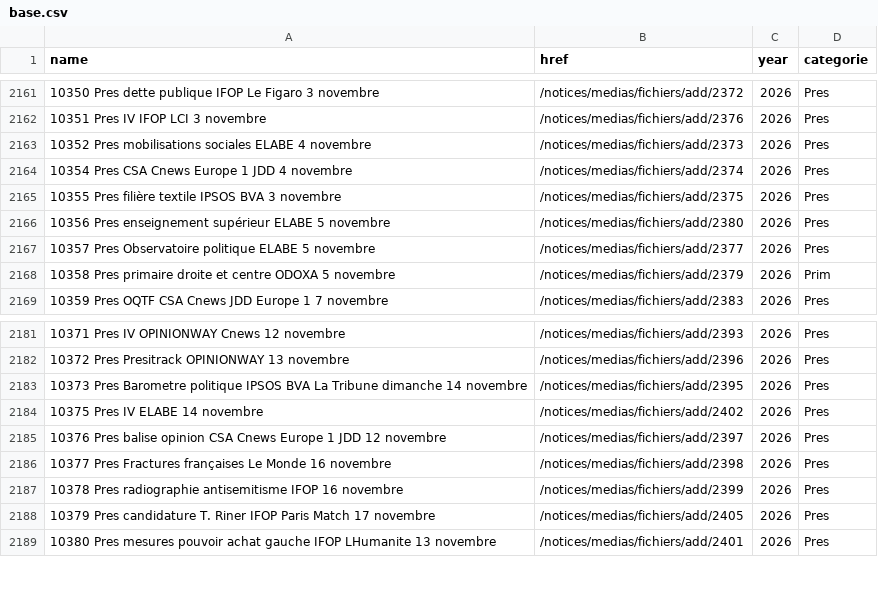
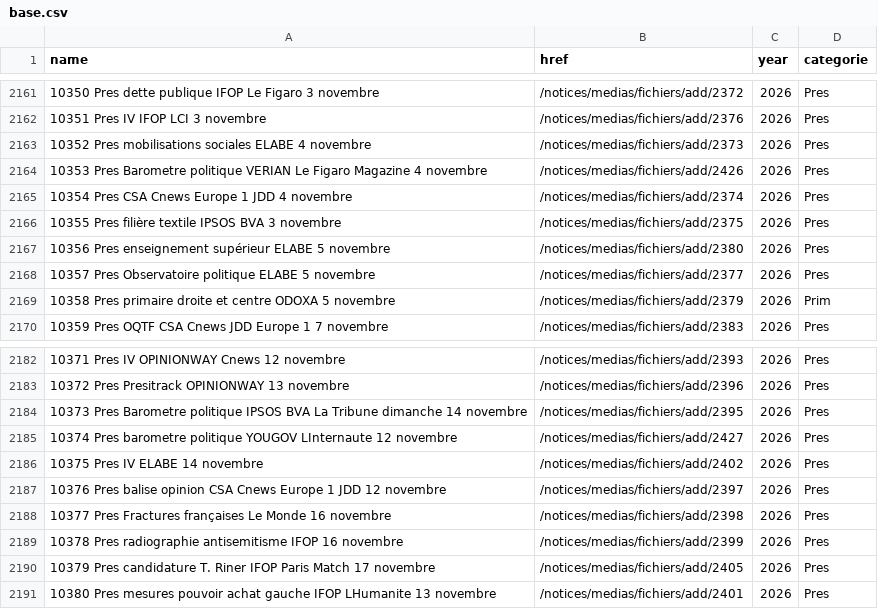
Before and after one commit to MieuxVoter/sondages-commission-index, a CSV file: base.csv, drawn as a sheet; only a part is shown, gaps mark what is left out; the diff names each change by its address in the sheet, - before the commit and + after, or states it on an @@ line.

```diff
--- a/base.csv
+++ b/base.csv
+row 2164: 10353 Pres Barometre politique VERIAN Le Figaro Magazine 4 novembre | /notices/medias/fichiers/add/2426 | 2026 | Pres
+row 2185: 10374 Pres barometre politique YOUGOV LInternaute 12 novembre | /notices/medias/fichiers/add/2427 | 2026 | Pres
```
Also changed, not shown: files.csv, notices_catalog.csv, 4 other files.
